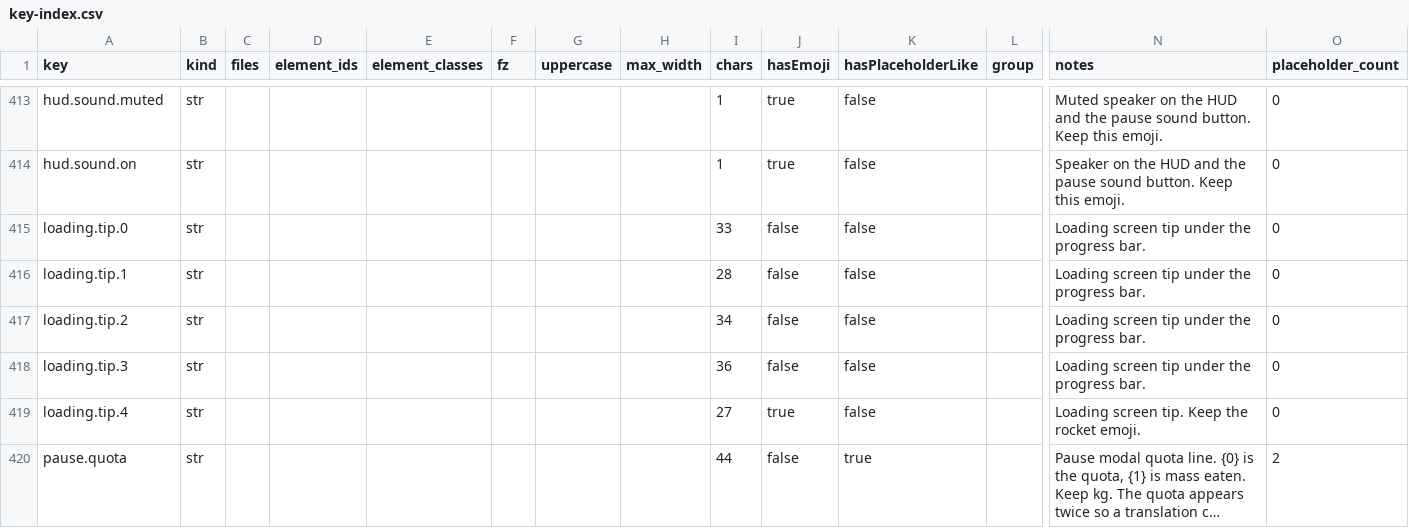
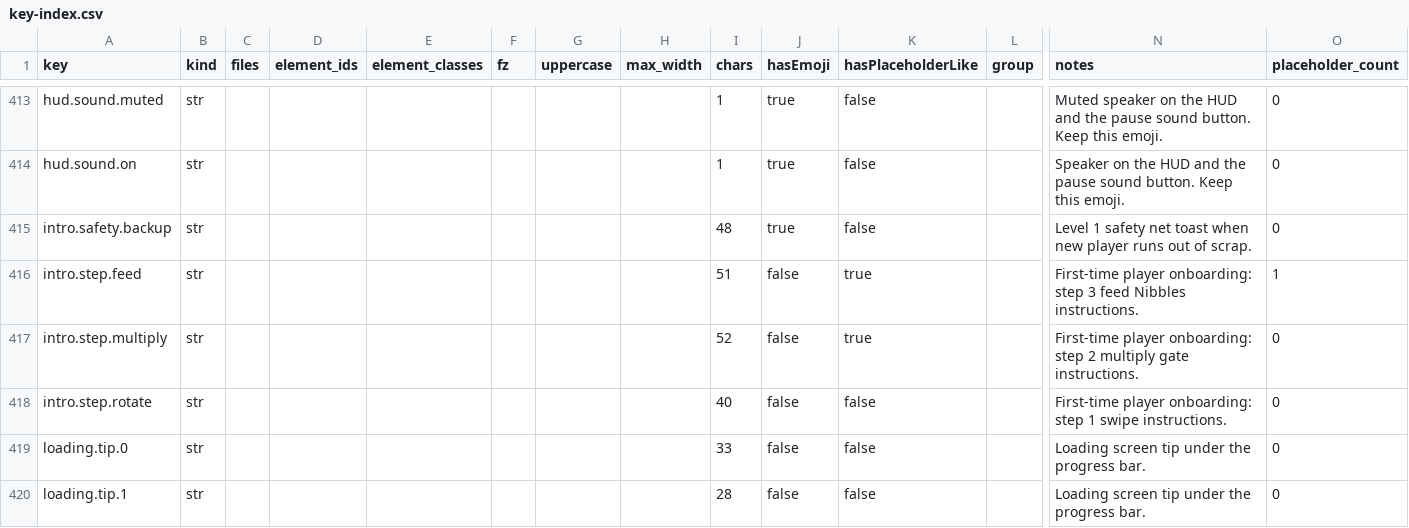
Before and after one commit to PhoenixNest/AGENT-PLAYGROUND, a CSV file: games/maze-puzzle/localization/key-index.csv, drawn as a sheet; only a part is shown, gaps mark what is left out; the shorter side is filled out with more unchanged rows; long unchanged cells end in …; rows hold the shown columns only; the diff names each change by its address in the sheet, - before the commit and + after, or states it on an @@ line.

Commit message:
feat(tutorial): add new player intro onboarding with visual parity and zero-lag rendering
Implement the complete first-time player tutorial onboarding experience across the Web prototype and Unity project with full visual parity and zero-lag GPU performance.

Key Changes:
- Web Prototype:
  - Add 3-phase immersive onboarding HUD (Swipe -> Gate -> Feed -> Done) with animated mascot dialogue, orbit sweep guide, gate beacon reticle, and cascading chevrons.
  - Implement intro persistence in EconomyManager profile (introSeen) and auto-trigger on Level 1.
  - Capture and archive 1252x1528 reference screenshots (14 to 16).
- Unity Implementation:
  - Eliminate all unbatched fullscreen GPU ShadowBlur Gaussian blits in GameRenderer.Tutorial.cs, restoring 60+ FPS via continuous Canvas2D hardware batching.
  - Realign tutorial HUD to screen bottom matching the web design, with glassmorphic mascot avatar, dynamic emoji wobble, live comms indicator, and 3-step progress pills.
  - Add Level 1 auxiliary scrap backup pod safety net and auto-phase advancement hooks in LiveGameSession.
- Localization & Testing:
  - Register localized strings in key-index.csv and en.json (intro.step.rotate, intro.step.multiply, intro.step.feed, intro.safety.backup).
  - Add comprehensive EditMode tests in IntroOnboardingTests.cs covering state transitions, safety net, persistence, and exception-free zero-blur rendering.
- Documentation:
  - Update 09_VISUAL_PARITY_AND_SCREENSHOT_COMPARISON.md and CHANGELOG.md; format with Prettier.

```diff
--- a/games/maze-puzzle/localization/key-index.csv
+++ b/games/maze-puzzle/localization/key-index.csv
+row 415: intro.safety.backup | str |  |  |  |  |  |  | 48 | true | false |  | Level 1 safety net toast when new player runs out of scrap. | 0
+row 416: intro.step.feed | str |  |  |  |  |  |  | 51 | false | true |  | First-time player onboarding: step 3 feed Nibbles instructions. | 1
+row 417: intro.step.multiply | str |  |  |  |  |  |  | 52 | false | true |  | First-time player onboarding: step 2 multiply gate instructions. | 0
+row 418: intro.step.rotate | str |  |  |  |  |  |  | 40 | false | false |  | First-time player onboarding: step 1 swipe instructions. | 0
```
Also changed, not shown: 21 other files.
